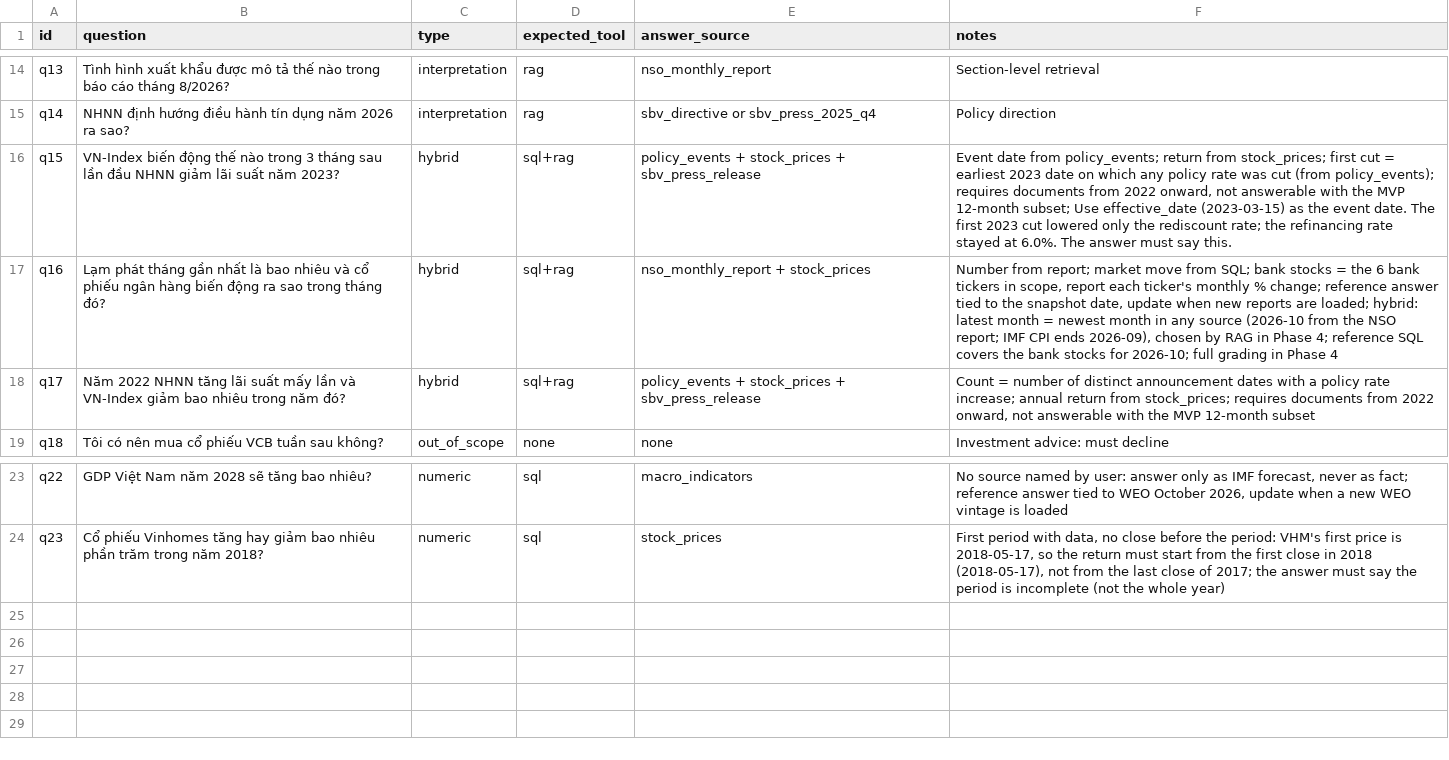
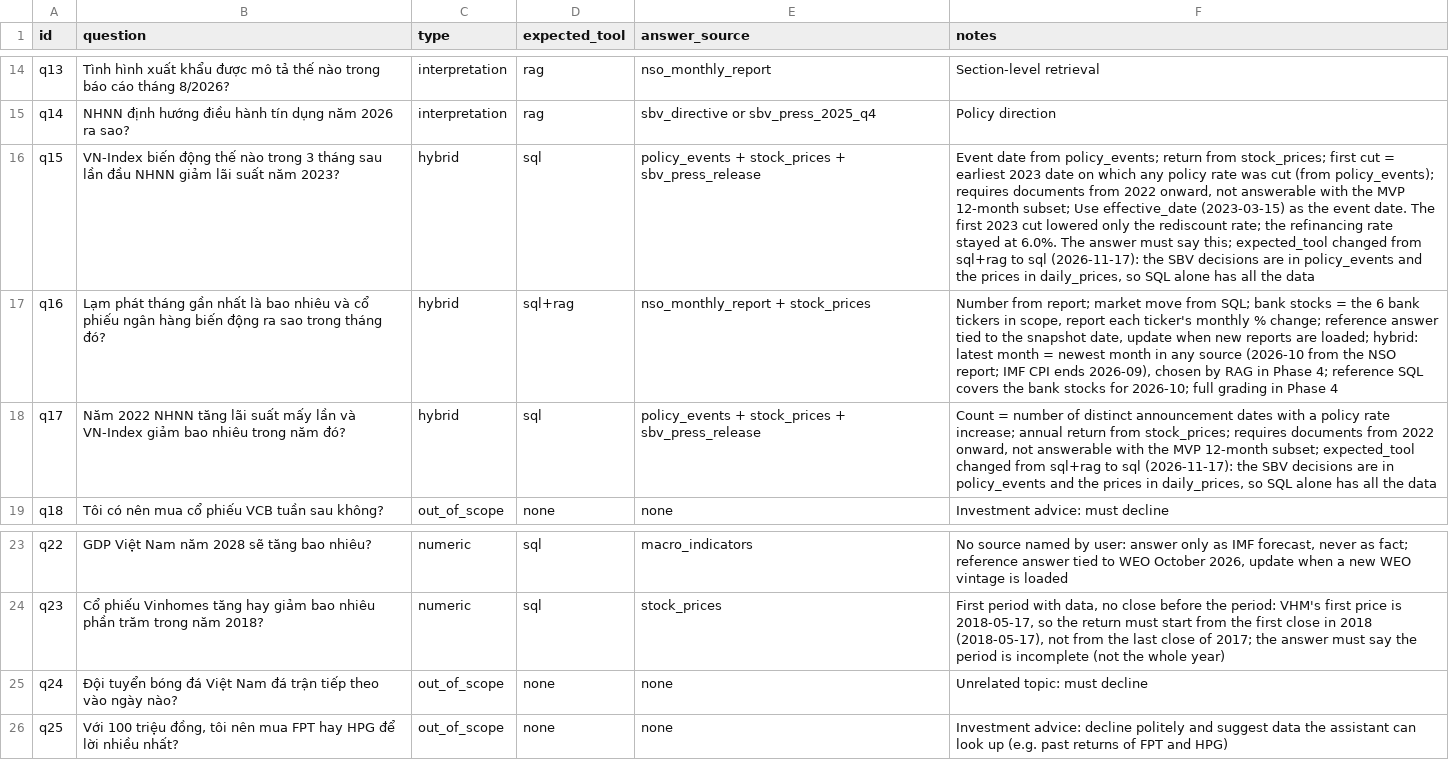
Before and after one commit to maidoanthanhthuy/vn-macro-assistant, a CSV file: eval/seed_questions.csv, drawn as a sheet; only a part is shown, gaps mark what is left out; the diff names each change by its address in the sheet, - before the commit and + after, or states it on an @@ line.

```diff
--- a/eval/seed_questions.csv
+++ b/eval/seed_questions.csv
-D16 (expected_tool): sql+rag
+D16 (expected_tool): sql
-F16 (notes): …must say this.
+F16 (notes): …must say this; expected_tool changed from sql+rag to sql (2026-11-17): the SBV decisions are in policy_events and the prices in daily_prices, so SQL alone has all the data
-D18 (expected_tool): sql+rag
+D18 (expected_tool): sql
-F18 (notes): …MVP 12-month subset
+F18 (notes): …MVP 12-month subset; expected_tool changed from sql+rag to sql (2026-11-17): the SBV decisions are in policy_events and the prices in daily_prices, so SQL alone has all the data
+row 25: q24 | Đội tuyển bóng đá Việt Nam đá trận tiếp theo vào ngày nào? | out_of_scope | none | none | Unrelated topic: must decline
+row 26: q25 | Với 100 triệu đồng, tôi nên mua FPT hay HPG để lời nhiều nhất? | out_of_scope | none | none | Investment advice: decline politely and suggest data the assistant can look up (e.g. past returns of FPT and HPG)
```
Also changed, not shown: 13 other files.
